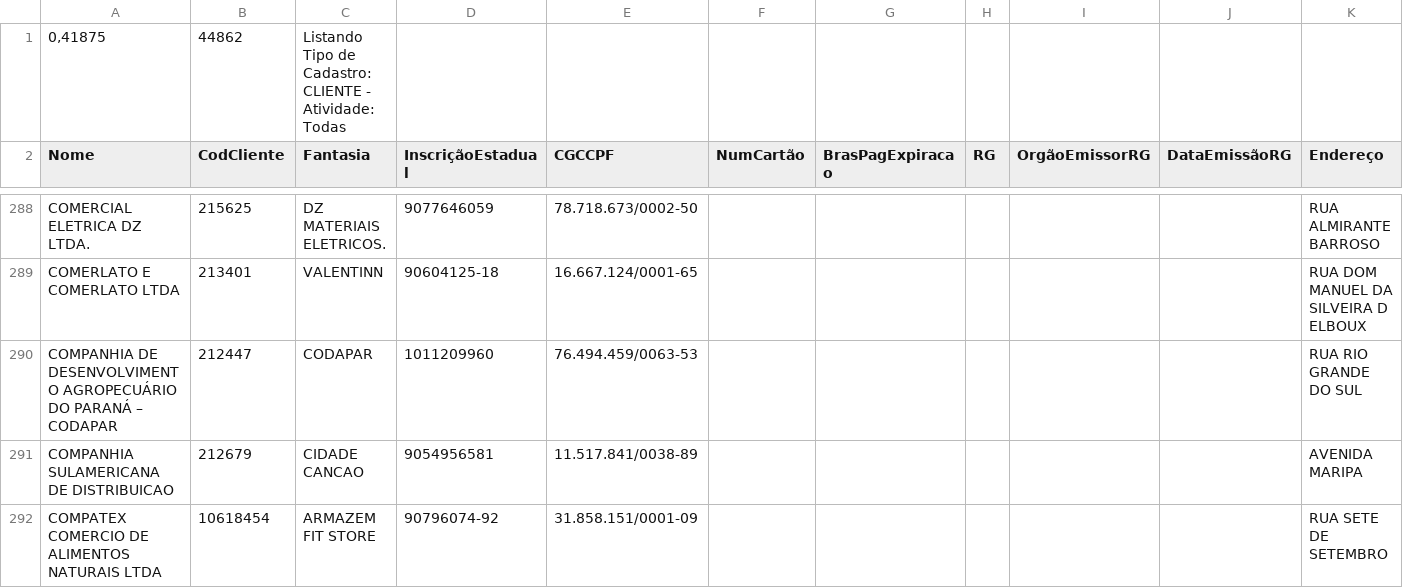
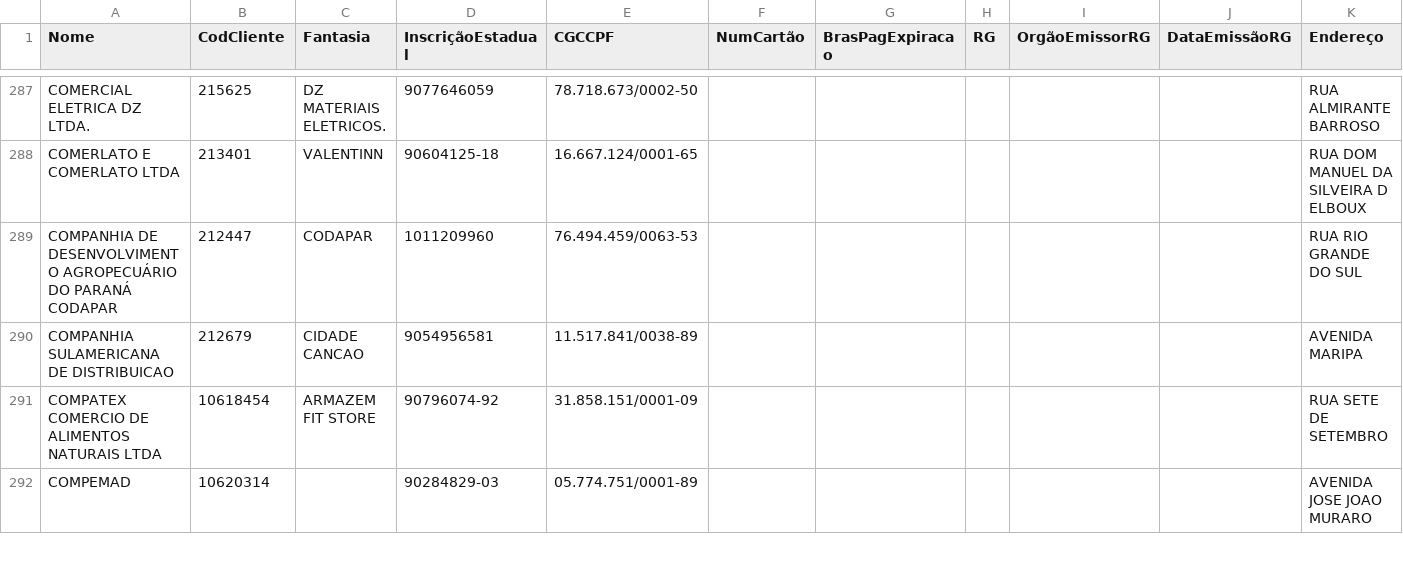
Before and after one commit to RafaelRamosti/Import, a CSV file: Relatório de Clientes IMPORT.CSV, drawn as a sheet; only a part is shown, gaps mark what is left out; the shorter side is filled out with more unchanged rows; removed rows and columns are numbered as before the commit, all else as after; rows hold the shown columns only; the diff names each change by its address in the sheet, - before the commit and + after, or states it on an @@ line.

Commit message:
Update Relatório de Clientes IMPORT.CSV

```diff
--- a/Relatório de Clientes IMPORT.CSV
+++ b/Relatório de Clientes IMPORT.CSV
-row 1: 0,41875 | 44862 | Listando Tipo de Cadastro: CLIENTE - Atividade: Todas
-A289 (Nome): …DO PARANÁ – CODAPAR
+A289 (Nome): …DO PARANÁ CODAPAR
```
